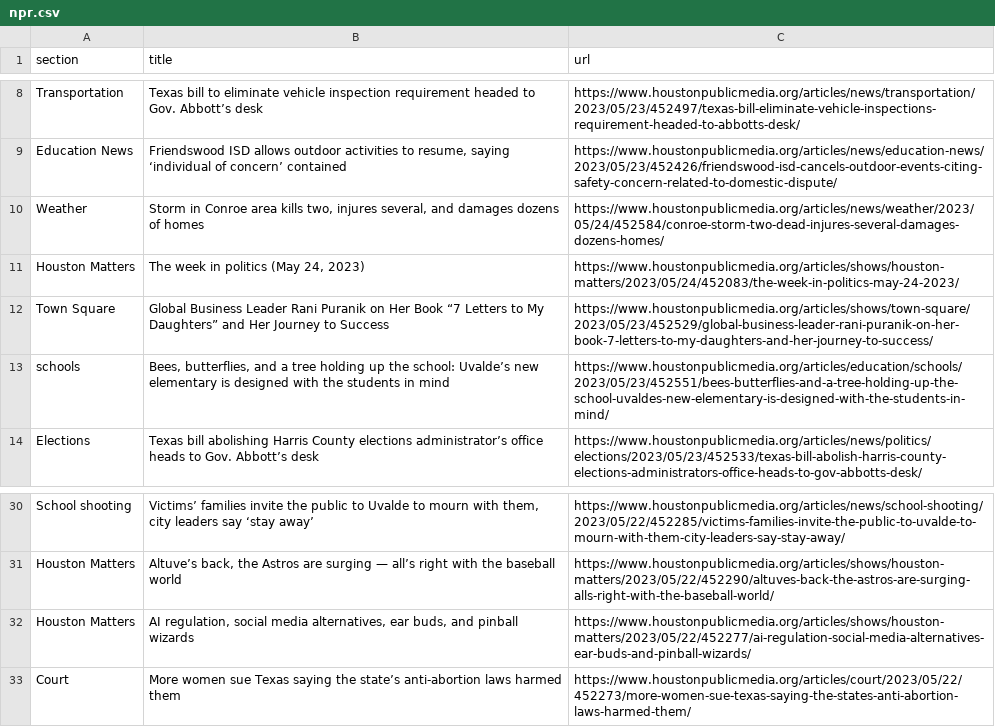
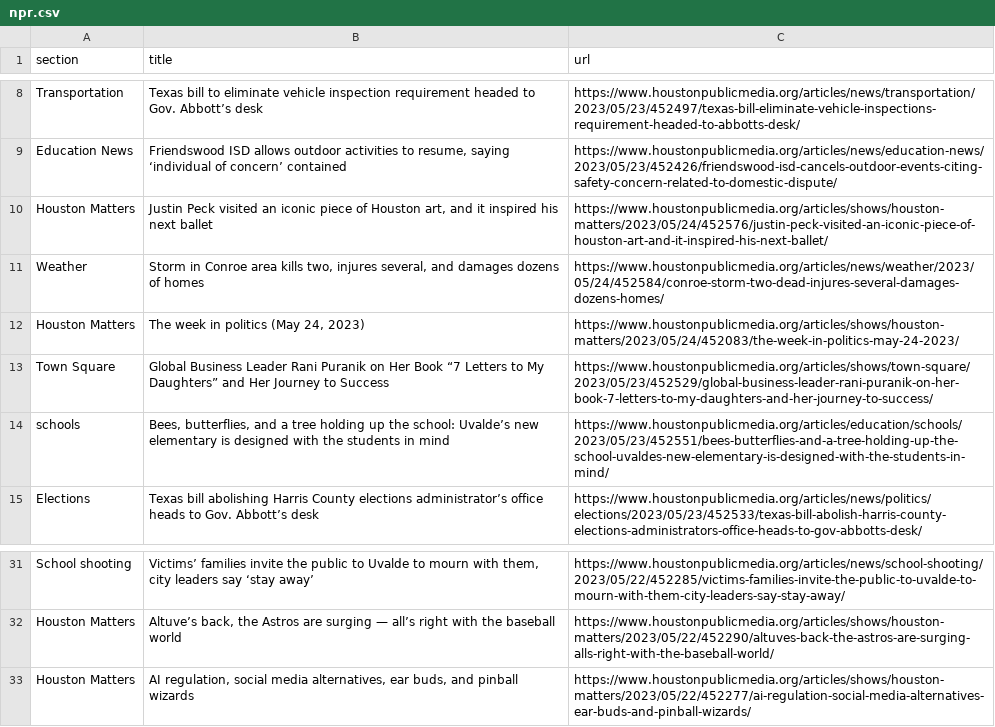
Before and after one commit to naokatoh/auto-scraper, a CSV file: npr.csv, drawn as a sheet; only a part is shown, gaps mark what is left out.

```diff
--- a/npr.csv
+++ b/npr.csv
@@ -9,2 +9,3 @@ Transportation,Texas bill to eliminate vehicle inspection requirement headed to
 Education News,"Friendswood ISD allows outdoor activities to resume, saying ‘individual of concern’ contained",https://www.houstonpublicmedia.org/articles/news/education-news/2023/05/23/452426/friendswood-isd-cancels-outdoor-events-citing-safety-concern-related-to-domestic-dispute/
+Houston Matters,"Justin Peck visited an iconic piece of Houston art, and it inspired his next ballet",https://www.houstonpublicmedia.org/articles/shows/houston-matters/2023/05/24/452576/justin-peck-visited-an-iconic-piece-of-houston-art-and-it-inspired-his-next-ballet/
 Weather,"Storm in Conroe area kills two, injures several, and damages dozens of homes",https://www.houstonpublicmedia.org/articles/news/weather/2023/05/24/452584/conroe-storm-two-dead-injures-several-damages-dozens-homes/
@@ -32,2 +33 @@ Houston Matters,"Altuve’s back, the Astros are surging — all’s right with
 Houston Matters,"AI regulation, social media alternatives, ear buds, and pinball wizards",https://www.houstonpublicmedia.org/articles/shows/houston-matters/2023/05/22/452277/ai-regulation-social-media-alternatives-ear-buds-and-pinball-wizards/
-Court,More women sue Texas saying the state’s anti-abortion laws harmed them,https://www.houstonpublicmedia.org/articles/court/2023/05/22/452273/more-women-sue-texas-saying-the-states-anti-abortion-laws-harmed-them/
```
